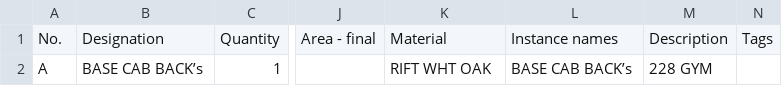
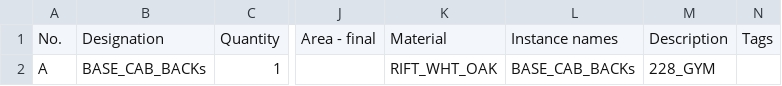
Before and after one commit to ZachAtSWW/SWW_CNC, a CSV file: GRANITO_X_MAT_FINISHED_PROCESS/NESTING-GRANITO X 1 4” RIFT WHT OAK MATERIAL ORDER.csv (was granito_x_mat_order/NESTING-GRANITO X 1 4” RIFT WHT OAK MATERIAL ORDER.csv), drawn as a sheet; only a part is shown, gaps mark what is left out; the diff names each change by its address in the sheet, - before the commit and + after, or states it on an @@ line.

Commit message:
fixed nesting granito csv format issue and generate metric CSVs for Granito Gym

```diff
--- a/granito_x_mat_order/NESTING-GRANITO X 1 4” RIFT WHT OAK MATERIAL ORDER.csv
+++ b/GRANITO_X_MAT_FINISHED_PROCESS/NESTING-GRANITO X 1 4” RIFT WHT OAK MATERIAL ORDER.csv
-B2: BASE CAB BACK’s
+B2: BASE_CAB_BACKs
-K2: RIFT WHT OAK
+K2: RIFT_WHT_OAK
-L2: BASE CAB BACK’s
+L2: BASE_CAB_BACKs
-M2: 228 GYM
+M2: 228_GYM
```
Also changed, not shown: 20 other files.
